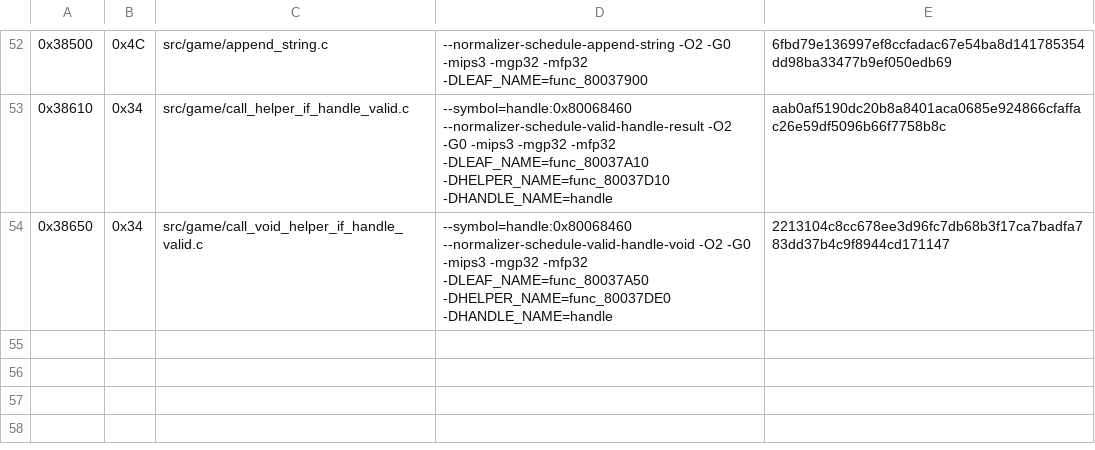
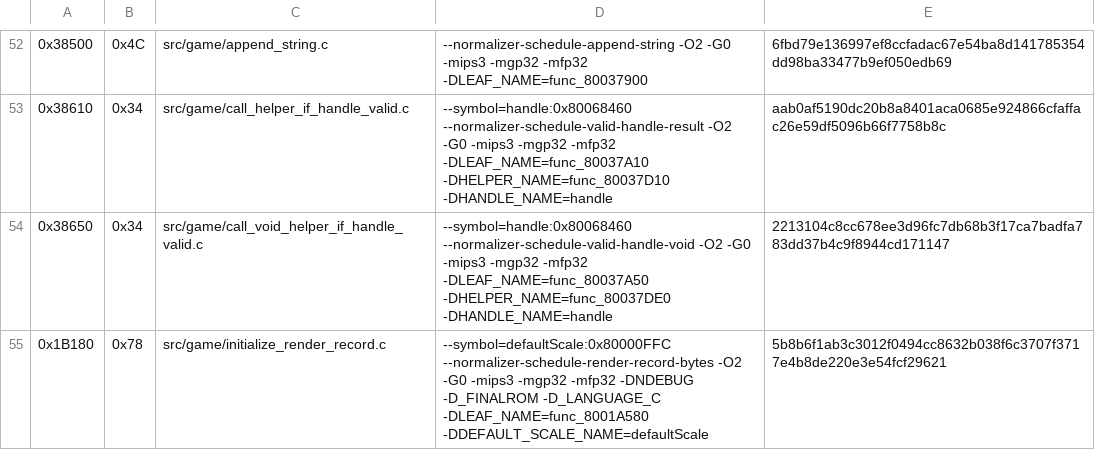
Before and after one commit to TheGh0stShip/Sydney-2000-N64-Prototype, a TSV file: config/matching_kmc_hook.tsv, drawn as a sheet; only a part is shown, gaps mark what is left out; the diff names each change by its address in the sheet, - before the commit and + after, or states it on an @@ line.

Commit message:
Match render record initialization

```diff
--- a/config/matching_kmc_hook.tsv
+++ b/config/matching_kmc_hook.tsv
+row 55: 0x1B180 | 0x78 | src/game/initialize_render_record.c | --symbol=defaultScale:0x80000FFC --normalizer-schedule-render-record-bytes -O2 -G0 -mips3 -mgp32 -mfp32 -DNDEBUG -D_FINALROM -D_LANGUAGE_C -DLEAF_NAME=func_8001A580 -DDEFAULT_SCALE_NAME=defaultScale | 5b8b6f1ab3c3012f0494cc8632b038f6c3707f3717e4b8de220e3e54fcf29621
```
Also changed, not shown: 3 other files.
